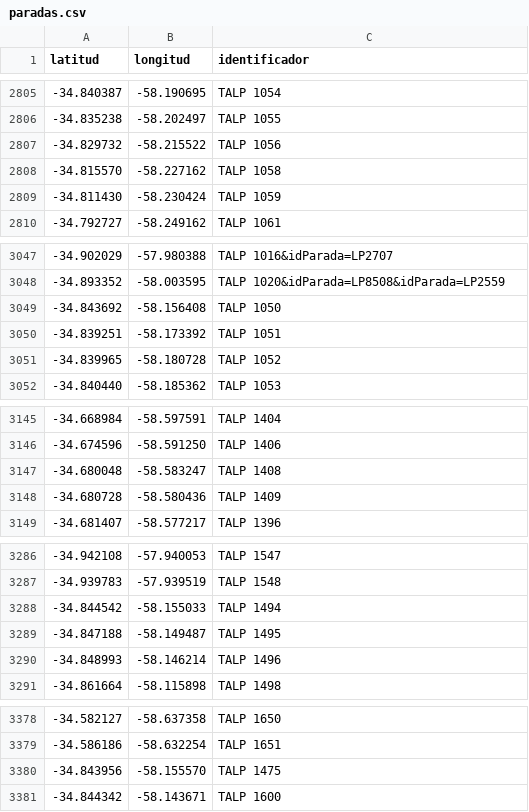
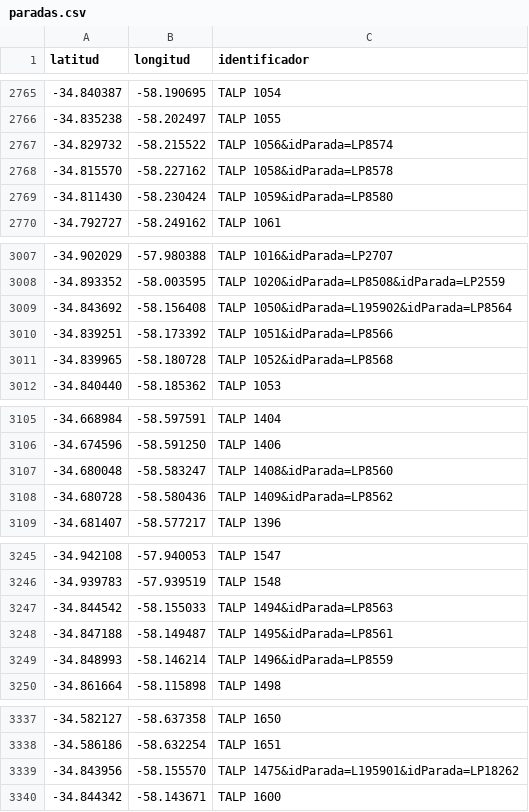
Before and after one commit to alanberns/bondi-app, a CSV file: public/paradas.csv, drawn as a sheet; only a part is shown, gaps mark what is left out; the diff covers the shown part only.

Commit message:
paradas combinadas gutierrez

```diff
--- a/public/paradas.csv
+++ b/public/paradas.csv
@@ -2806,5 +2766,5 @@ latitud,longitud,identificador
 -34.835238,-58.202497,TALP 1055
--34.829732,-58.215522,TALP 1056
--34.815570,-58.227162,TALP 1058
--34.811430,-58.230424,TALP 1059
+-34.829732,-58.215522,TALP 1056&idParada=LP8574
+-34.815570,-58.227162,TALP 1058&idParada=LP8578
+-34.811430,-58.230424,TALP 1059&idParada=LP8580
 -34.792727,-58.249162,TALP 1061
@@ -3048,5 +3008,5 @@ latitud,longitud,identificador
 -34.893352,-58.003595,TALP 1020&idParada=LP8508&idParada=LP2559
--34.843692,-58.156408,TALP 1050
--34.839251,-58.173392,TALP 1051
--34.839965,-58.180728,TALP 1052
+-34.843692,-58.156408,TALP 1050&idParada=L195902&idParada=LP8564
+-34.839251,-58.173392,TALP 1051&idParada=LP8566
+-34.839965,-58.180728,TALP 1052&idParada=LP8568
 -34.840440,-58.185362,TALP 1053
@@ -3146,4 +3106,4 @@ latitud,longitud,identificador
 -34.674596,-58.591250,TALP 1406
--34.680048,-58.583247,TALP 1408
--34.680728,-58.580436,TALP 1409
+-34.680048,-58.583247,TALP 1408&idParada=LP8560
+-34.680728,-58.580436,TALP 1409&idParada=LP8562
 -34.681407,-58.577217,TALP 1396
@@ -3287,5 +3246,5 @@ latitud,longitud,identificador
 -34.939783,-57.939519,TALP 1548
--34.844542,-58.155033,TALP 1494
--34.847188,-58.149487,TALP 1495
--34.848993,-58.146214,TALP 1496
+-34.844542,-58.155033,TALP 1494&idParada=LP8563
+-34.847188,-58.149487,TALP 1495&idParada=LP8561
+-34.848993,-58.146214,TALP 1496&idParada=LP8559
 -34.861664,-58.115898,TALP 1498
@@ -3379,3 +3338,3 @@ latitud,longitud,identificador
 -34.586186,-58.632254,TALP 1651
--34.843956,-58.155570,TALP 1475
+-34.843956,-58.155570,TALP 1475&idParada=L195901&idParada=LP18262
 -34.844342,-58.143671,TALP 1600
```
Also changed, not shown: 41 removed rows and 28 edited cells elsewhere in this file.
